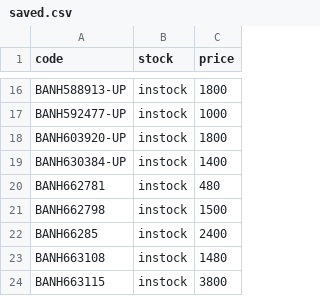
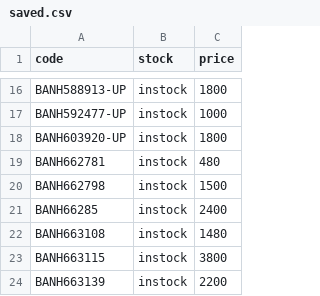
Before and after one commit to vktr107/hlj_price_tracker, a CSV file: saved.csv, drawn as a sheet; only a part is shown, gaps mark what is left out; the shorter side is filled out with more unchanged rows.

```diff
--- a/saved.csv
+++ b/saved.csv
@@ -18,3 +18,2 @@ BANH592477-UP,instock,1000
 BANH603920-UP,instock,1800
-BANH630384-UP,instock,1400
 BANH662781,instock,480
```
